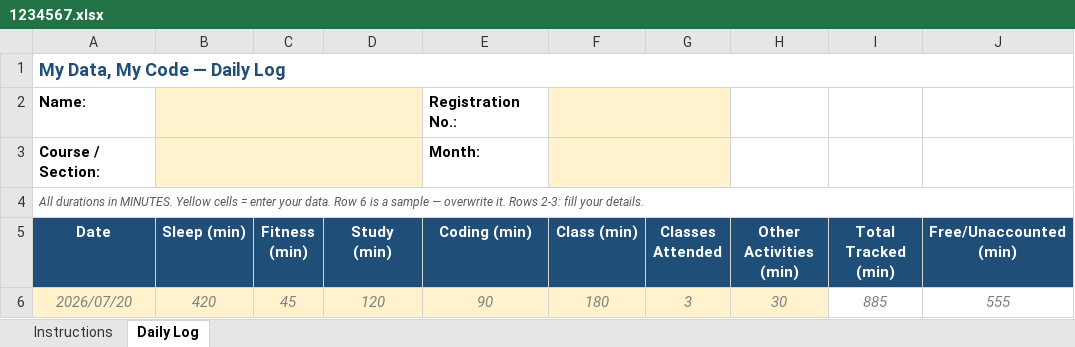
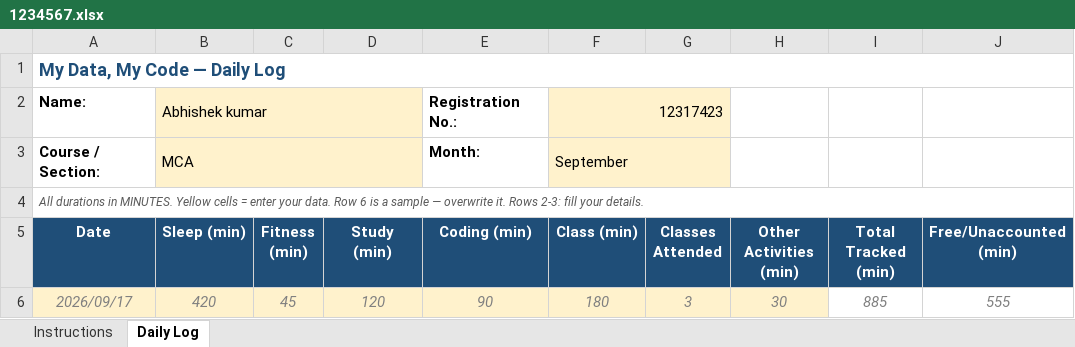
Before and after one commit to Abhishekkumar7363/CAP776, an Excel workbook: 1234567.xlsx, sheet Daily Log, drawn as a sheet; only a part is shown; values as stored, in another font and other column widths than the file's, no borders; conditional formats not drawn; the diff names each change by its address in the sheet, - before the commit and + after, or states it on an @@ line.

Commit message:
update daily activity

```diff
--- a/1234567.xlsx (sheet Daily Log)
+++ b/1234567.xlsx (sheet Daily Log)
-B2 (Sleep (min)): (empty)
+B2 (Sleep (min)): Abhishek kumar
-F2 (Class (min)): (empty)
+F2 (Class (min)): 12317423
-B3 (Sleep (min)): (empty)
+B3 (Sleep (min)): MCA
-F3 (Class (min)): (empty)
+F3 (Class (min)): September
-A6 (Date): 2026/07/20
+A6 (Date): 2026/09/17
```
